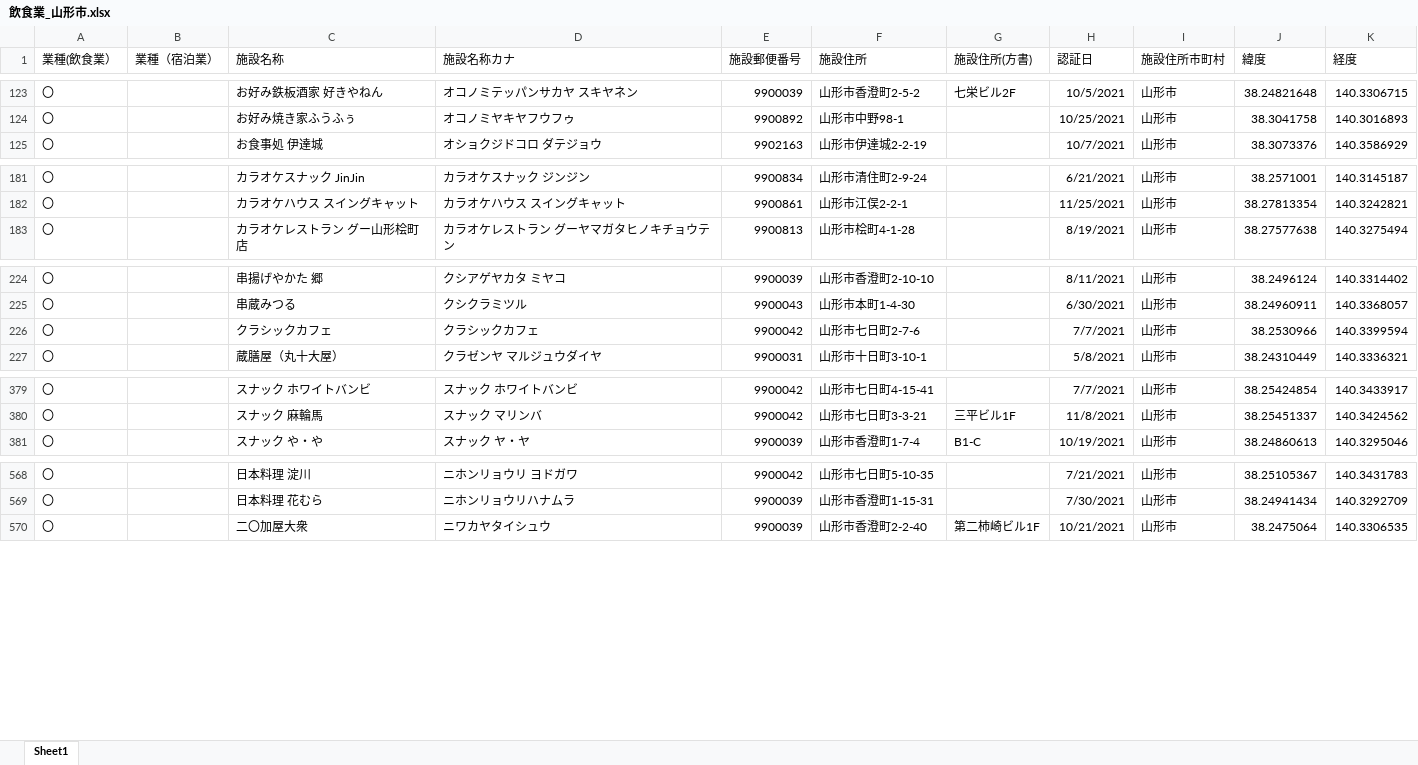
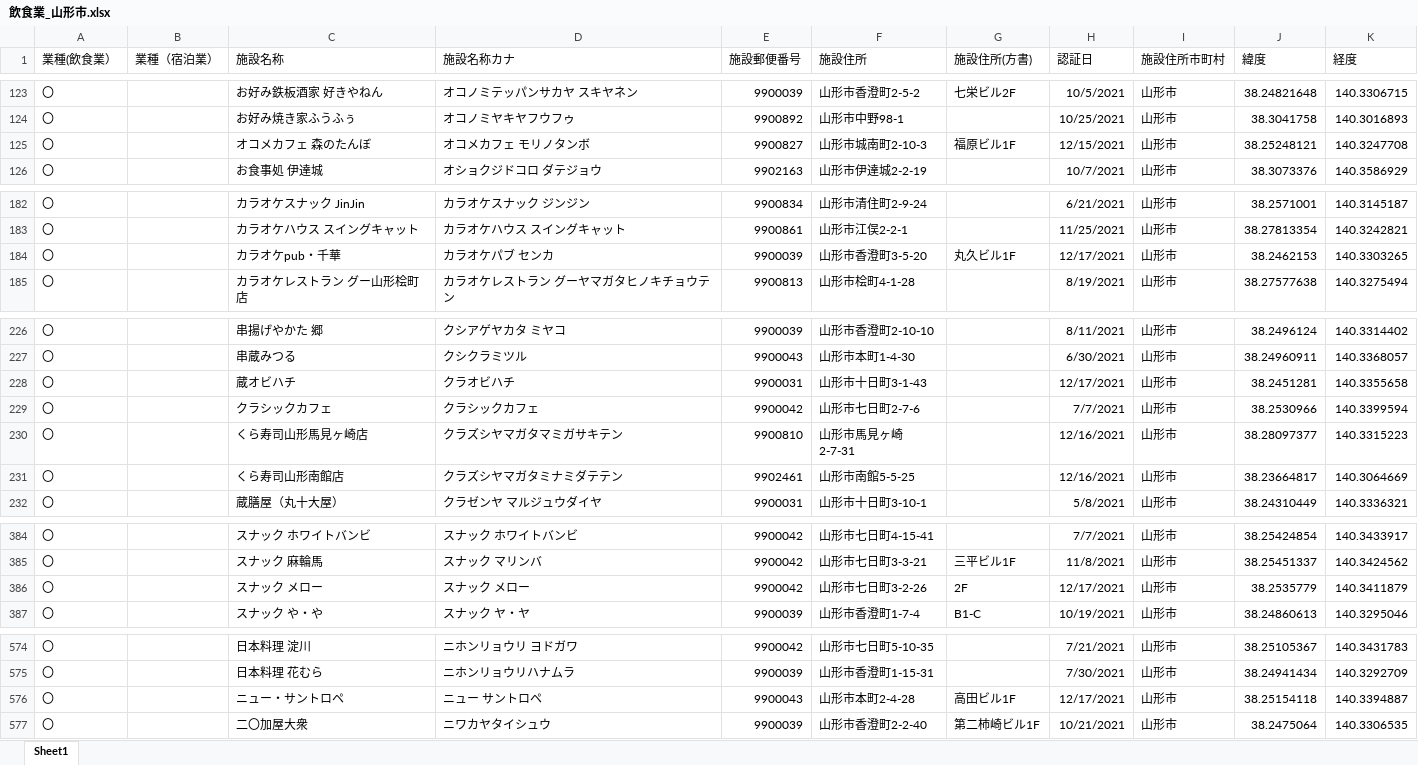
Before and after one commit to shiropyon71/geocodingsite, an Excel workbook: output/飲食業_山形市.xlsx, sheet Sheet1, drawn as a sheet; only a part is shown, gaps mark what is left out; values as stored, in another font and other column widths than the file's, no borders; the diff names each change by its address in the sheet, - before the commit and + after, or states it on an @@ line.

```diff
--- a/output/飲食業_山形市.xlsx (sheet Sheet1)
+++ b/output/飲食業_山形市.xlsx (sheet Sheet1)
+row 125: 〇 |  | オコメカフェ 森のたんぼ | オコメカフェ モリノタンボ | 9900827 | 山形市城南町2-10-3 | 福原ビル1F | 12/15/2021 | 山形市 | 38.25248121 | 140.3247708
+row 184: 〇 |  | カラオケpub・千華 | カラオケパブ センカ | 9900039 | 山形市香澄町3-5-20 | 丸久ビル1F | 12/17/2021 | 山形市 | 38.2462153 | 140.3303265
+row 228: 〇 |  | 蔵オビハチ | クラオビハチ | 9900031 | 山形市十日町3-1-43 |  | 12/17/2021 | 山形市 | 38.2451281 | 140.3355658
+row 230: 〇 |  | くら寿司山形馬見ヶ崎店 | クラズシヤマガタマミガサキテン | 9900810 | 山形市馬見ヶ崎2-7-31 |  | 12/16/2021 | 山形市 | 38.28097377 | 140.3315223
+row 231: 〇 |  | くら寿司山形南館店 | クラズシヤマガタミナミダテテン | 9902461 | 山形市南館5-5-25 |  | 12/16/2021 | 山形市 | 38.23664817 | 140.3064669
+row 386: 〇 |  | スナック メロー | スナック メロー | 9900042 | 山形市七日町3-2-26 | 2F | 12/17/2021 | 山形市 | 38.2535779 | 140.3411879
+row 576: 〇 |  | ニュー・サントロペ | ニュー サントロペ | 9900043 | 山形市本町2-4-28 | 高田ビル1F | 12/17/2021 | 山形市 | 38.25154118 | 140.3394887
```
Also changed, not shown: output/generatedBy_react-csv_all.xlsx, output/宿泊業.xlsx, 5 other files.
